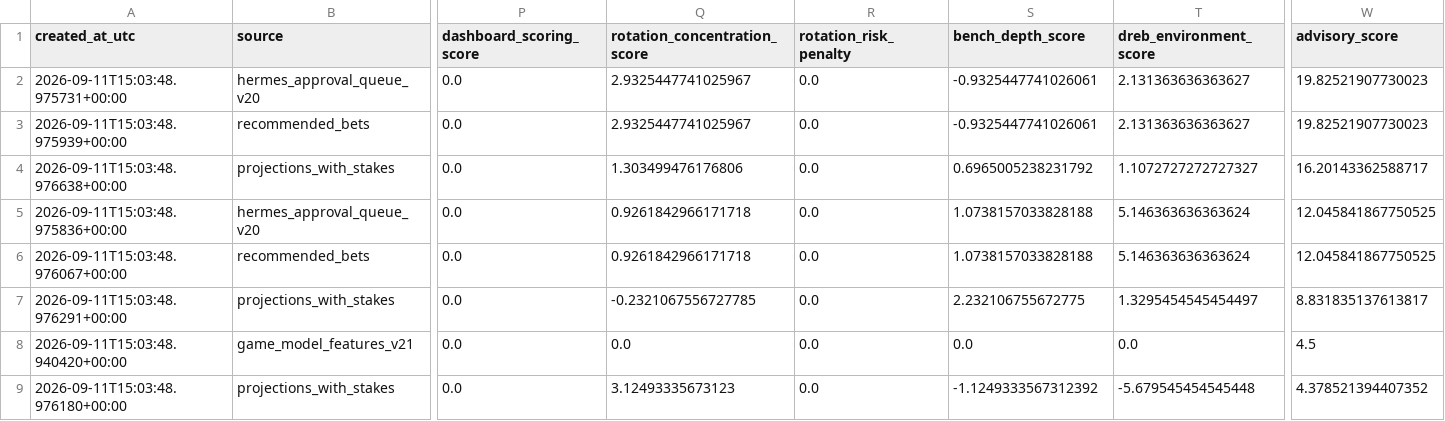
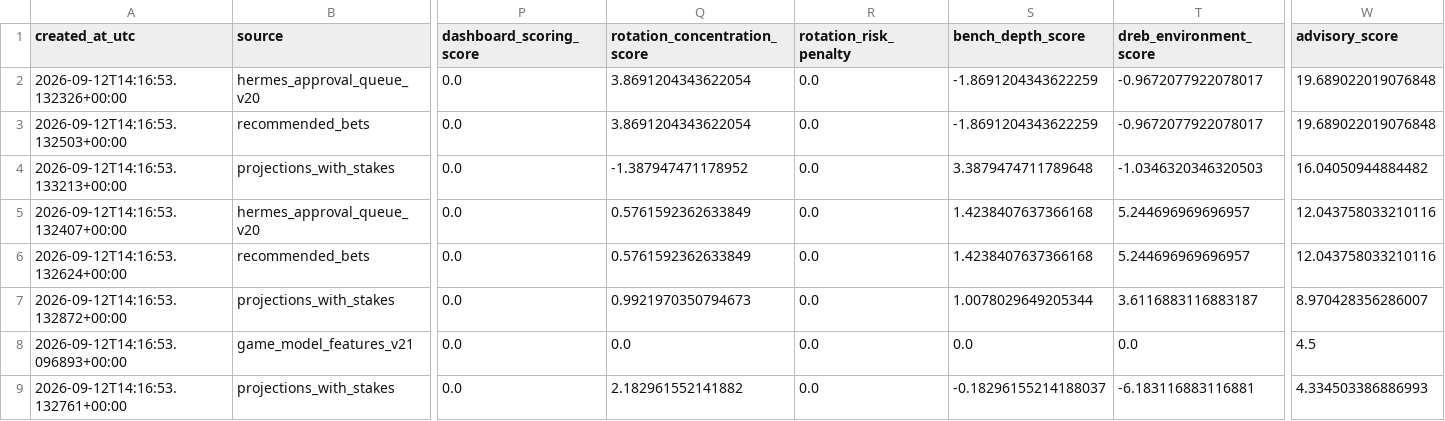
Before and after one commit to damoutinho11-art/wnba-edge-lab, a CSV file: wnba_outputs/model_advisory_scores_v21.csv, drawn as a sheet; only a part is shown, gaps mark what is left out; the diff covers the shown part only; the diff names each change by its address in the sheet, - before the commit and + after, or states it on an @@ line.

```diff
--- a/wnba_outputs/model_advisory_scores_v21.csv
+++ b/wnba_outputs/model_advisory_scores_v21.csv
-A2 (created_at_utc): 2026-09-11T15:03:48.975731+00:00
+A2 (created_at_utc): 2026-09-12T14:16:53.132326+00:00
-Q2:Q3 (rotation_concentration_score): 2.9325447741025967
+Q2:Q3 (rotation_concentration_score): 3.8691204343622054
-S2:S3 (bench_depth_score): -0.9325447741026061
+S2:S3 (bench_depth_score): -1.8691204343622259
-T2:T3 (dreb_environment_score): 2.131363636363627
+T2:T3 (dreb_environment_score): -0.9672077922078017
-W2:W3 (advisory_score): 19.82521907730023
+W2:W3 (advisory_score): 19.689022019076848
-A3 (created_at_utc): 2026-09-11T15:03:48.975939+00:00
+A3 (created_at_utc): 2026-09-12T14:16:53.132503+00:00
-A4 (created_at_utc): 2026-09-11T15:03:48.976638+00:00
+A4 (created_at_utc): 2026-09-12T14:16:53.133213+00:00
-Q4 (rotation_concentration_score): 1.303499476176806
+Q4 (rotation_concentration_score): -1.387947471178952
-S4 (bench_depth_score): 0.6965005238231792
+S4 (bench_depth_score): 3.3879474711789648
-T4 (dreb_environment_score): 1.1072727272727327
+T4 (dreb_environment_score): -1.0346320346320503
-W4 (advisory_score): 16.20143362588717
+W4 (advisory_score): 16.04050944884482
-A5 (created_at_utc): 2026-09-11T15:03:48.975836+00:00
+A5 (created_at_utc): 2026-09-12T14:16:53.132407+00:00
-Q5:Q6 (rotation_concentration_score): 0.9261842966171718
+Q5:Q6 (rotation_concentration_score): 0.5761592362633849
-S5:S6 (bench_depth_score): 1.0738157033828188
+S5:S6 (bench_depth_score): 1.4238407637366168
-T5:T6 (dreb_environment_score): 5.146363636363624
+T5:T6 (dreb_environment_score): 5.244696969696957
-W5:W6 (advisory_score): 12.045841867750525
+W5:W6 (advisory_score): 12.043758033210116
-A6 (created_at_utc): 2026-09-11T15:03:48.976067+00:00
+A6 (created_at_utc): 2026-09-12T14:16:53.132624+00:00
-A7 (created_at_utc): 2026-09-11T15:03:48.976291+00:00
+A7 (created_at_utc): 2026-09-12T14:16:53.132872+00:00
-Q7 (rotation_concentration_score): -0.2321067556727785
+Q7 (rotation_concentration_score): 0.9921970350794673
-S7 (bench_depth_score): 2.232106755672775
+S7 (bench_depth_score): 1.0078029649205344
-T7 (dreb_environment_score): 1.3295454545454497
+T7 (dreb_environment_score): 3.6116883116883187
-W7 (advisory_score): 8.831835137613817
+W7 (advisory_score): 8.970428356286007
-A8 (created_at_utc): 2026-09-11T15:03:48.940420+00:00
+A8 (created_at_utc): 2026-09-12T14:16:53.096893+00:00
-A9 (created_at_utc): 2026-09-11T15:03:48.976180+00:00
+A9 (created_at_utc): 2026-09-12T14:16:53.132761+00:00
-Q9 (rotation_concentration_score): 3.12493335673123
+Q9 (rotation_concentration_score): 2.182961552141882
-S9 (bench_depth_score): -1.1249333567312392
+S9 (bench_depth_score): -0.18296155214188037
-T9 (dreb_environment_score): -5.679545454545448
+T9 (dreb_environment_score): -6.183116883116881
-W9 (advisory_score): 4.378521394407352
+W9 (advisory_score): 4.334503386886993
```
Also changed, not shown: 1 added row, 1 removed row and 37 edited cells elsewhere in this file, wnba_outputs/feature_diagnostics_v21.csv, wnba_outputs/official_mobile_dreb_allowed_rankings_v21.csv, 39 other files.
